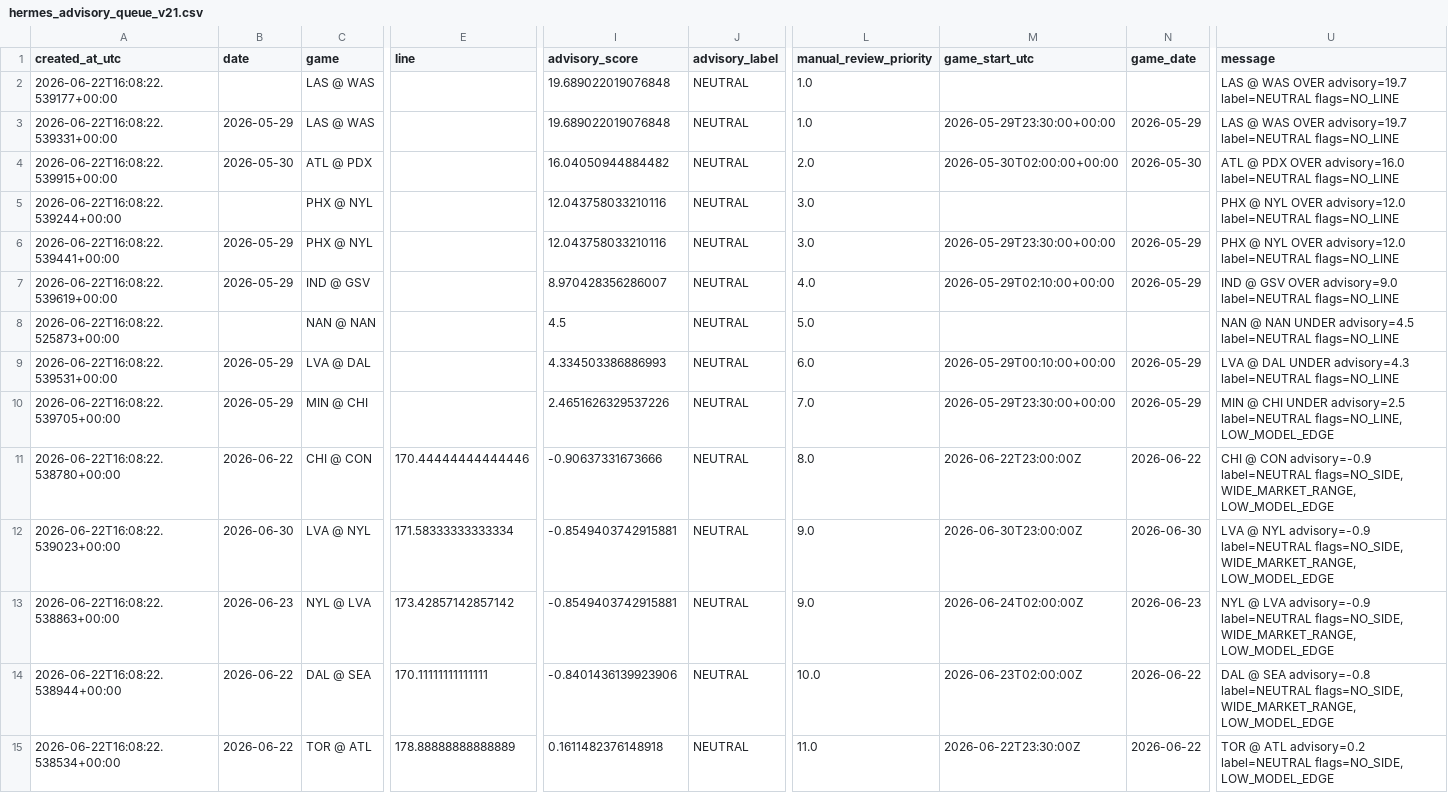
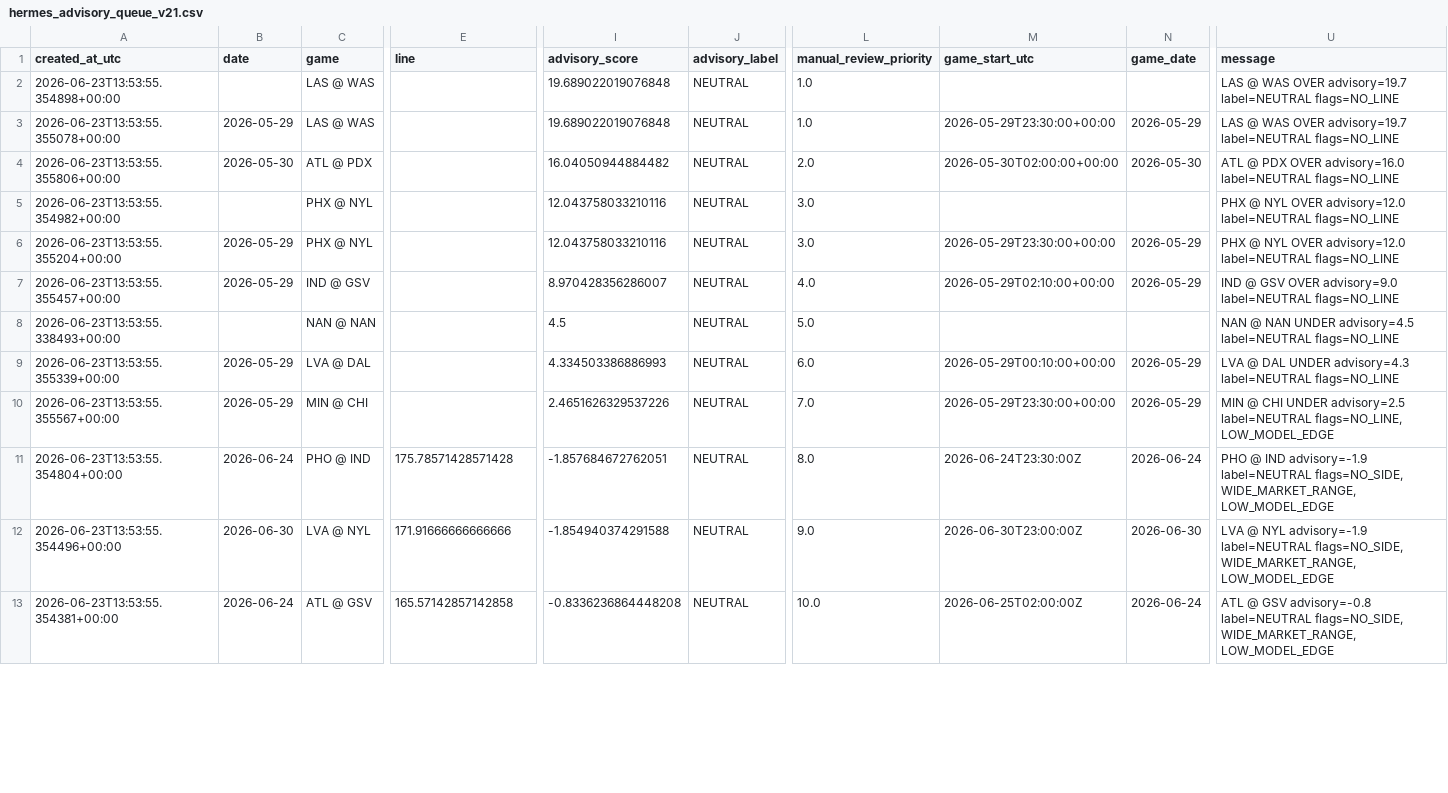
Before and after one commit to damoutinho11-art/wnba-edge-lab, a CSV file: wnba_outputs/hermes_advisory_queue_v21.csv, drawn as a sheet; only a part is shown, gaps mark what is left out; removed rows and columns are numbered as before the commit, all else as after; rows hold the shown columns only; the diff covers the shown part only; the diff names each change by its address in the sheet, - before the commit and + after, or states it on an @@ line.

```diff
--- a/wnba_outputs/hermes_advisory_queue_v21.csv
+++ b/wnba_outputs/hermes_advisory_queue_v21.csv
-A2 (created_at_utc): 2026-06-22T16:08:22.539177+00:00
+A2 (created_at_utc): 2026-06-23T13:53:55.354898+00:00
-A3 (created_at_utc): 2026-06-22T16:08:22.539331+00:00
+A3 (created_at_utc): 2026-06-23T13:53:55.355078+00:00
-A4 (created_at_utc): 2026-06-22T16:08:22.539915+00:00
+A4 (created_at_utc): 2026-06-23T13:53:55.355806+00:00
-A5 (created_at_utc): 2026-06-22T16:08:22.539244+00:00
+A5 (created_at_utc): 2026-06-23T13:53:55.354982+00:00
-A6 (created_at_utc): 2026-06-22T16:08:22.539441+00:00
+A6 (created_at_utc): 2026-06-23T13:53:55.355204+00:00
-A7 (created_at_utc): 2026-06-22T16:08:22.539619+00:00
+A7 (created_at_utc): 2026-06-23T13:53:55.355457+00:00
-A8 (created_at_utc): 2026-06-22T16:08:22.525873+00:00
+A8 (created_at_utc): 2026-06-23T13:53:55.338493+00:00
-A9 (created_at_utc): 2026-06-22T16:08:22.539531+00:00
+A9 (created_at_utc): 2026-06-23T13:53:55.355339+00:00
-A10 (created_at_utc): 2026-06-22T16:08:22.539705+00:00
+A10 (created_at_utc): 2026-06-23T13:53:55.355567+00:00
-A11 (created_at_utc): 2026-06-22T16:08:22.538780+00:00
+A11 (created_at_utc): 2026-06-23T13:53:55.354804+00:00
-B11 (date): 2026-06-22
+B11 (date): 2026-06-24
-C11 (game): CHI @ CON
+C11 (game): PHO @ IND
-E11 (line): 170.44444444444446
+E11 (line): 175.78571428571428
-I11 (advisory_score): -0.90637331673666
+I11 (advisory_score): -1.857684672762051
-M11 (game_start_utc): 2026-06-22T23:00:00Z
+M11 (game_start_utc): 2026-06-24T23:30:00Z
-N11 (game_date): 2026-06-22
+N11 (game_date): 2026-06-24
-U11 (message): CHI @ CON advisory=-0.9 label=NEUTRAL flags=NO_SIDE,…
+U11 (message): PHO @ IND advisory=-1.9 label=NEUTRAL flags=NO_SIDE,…
-A12 (created_at_utc): 2026-06-22T16:08:22.539023+00:00
+A12 (created_at_utc): 2026-06-23T13:53:55.354496+00:00
-E12 (line): 171.58333333333334
+E12 (line): 171.91666666666666
-I12 (advisory_score): -0.8549403742915881
+I12 (advisory_score): -1.854940374291588
-U12 (message): …@ NYL advisory=-0.9 label=NEUTRAL flags=NO_SIDE,…
+U12 (message): …@ NYL advisory=-1.9 label=NEUTRAL flags=NO_SIDE,…
-row 13: 2026-06-22T16:08:22.538863+00:00 | 2026-06-23 | NYL @ LVA | 173.42857142857142 | -0.8549403742915881 | NEUTRAL | 9.0 | 2026-06-24T02:00:00Z | 2026-06-23 | NYL @ LVA advisory=-0.9 label=NEUTRAL flags=NO_SIDE, WIDE_MARKET_RANGE, LOW_MODEL_EDGE
-A13 (created_at_utc): 2026-06-22T16:08:22.538944+00:00
+A13 (created_at_utc): 2026-06-23T13:53:55.354381+00:00
-B13 (date): 2026-06-22
+B13 (date): 2026-06-24
-C13 (game): DAL @ SEA
+C13 (game): ATL @ GSV
-E13 (line): 170.11111111111111
+E13 (line): 165.57142857142858
-I13 (advisory_score): -0.8401436139923906
+I13 (advisory_score): -0.8336236864448208
-M13 (game_start_utc): 2026-06-23T02:00:00Z
+M13 (game_start_utc): 2026-06-25T02:00:00Z
-N13 (game_date): 2026-06-22
+N13 (game_date): 2026-06-24
-U13 (message): DAL @ SEA advisory=-0.8 label=NEUTRAL…
+U13 (message): ATL @ GSV advisory=-0.8 label=NEUTRAL…
-row 15: 2026-06-22T16:08:22.538534+00:00 | 2026-06-22 | TOR @ ATL | 178.88888888888889 | 0.1611482376148918 | NEUTRAL | 11.0 | 2026-06-22T23:30:00Z | 2026-06-22 | TOR @ ATL advisory=0.2 label=NEUTRAL flags=NO_SIDE, LOW_MODEL_EDGE
```
Also changed, not shown: 1 added row and 10 edited cells elsewhere in this file, wnba_outputs/feature_diagnostics_v21.csv, wnba_outputs/market_features_v21.csv, 34 other files.
